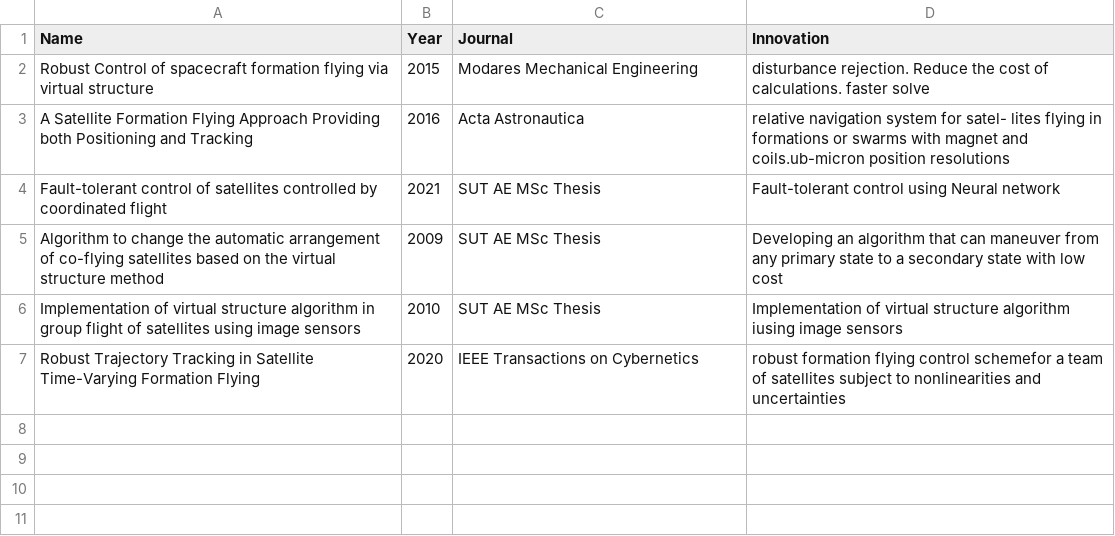
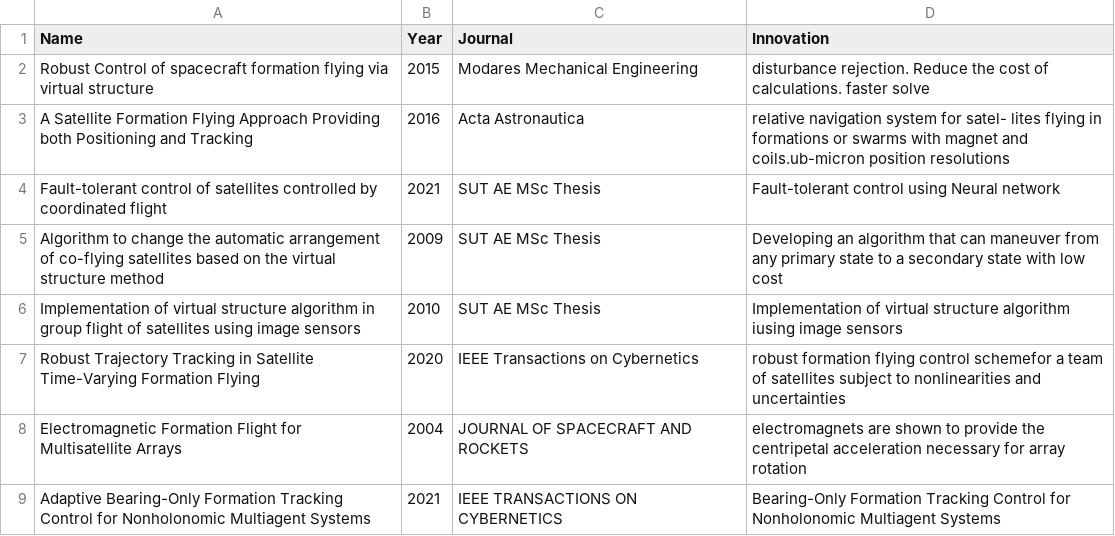
Before and after one commit to alibaniasad1999/master-thesis, a CSV file: Article/article_data.csv, drawn as a sheet.

Commit message:
add article

```diff
--- a/Article/article_data.csv
+++ b/Article/article_data.csv
@@ -7 +7,3 @@ Implementation of virtual structure algorithm in group flight of satellites usin
 Robust Trajectory Tracking in Satellite Time-Varying Formation Flying,2020,IEEE Transactions on Cybernetics,robust formation flying control schemefor a team of satellites subject to nonlinearities and uncertainties
+Electromagnetic Formation Flight for Multisatellite Arrays,2004,JOURNAL OF SPACECRAFT AND ROCKETS,electromagnets are shown to provide the centripetal acceleration necessary for array rotation
+Adaptive Bearing-Only Formation Tracking Control for Nonholonomic Multiagent Systems,2021,IEEE TRANSACTIONS ON CYBERNETICS,Bearing-Only Formation Tracking Control for Nonholonomic Multiagent Systems
```
Also changed, not shown: 2 other files.
